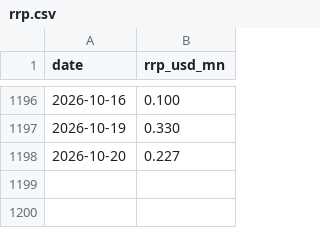
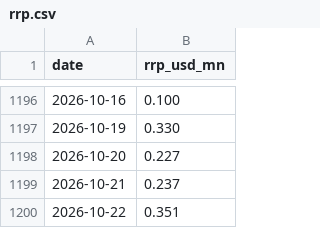
Before and after one commit to Fredpipi/fed-tga-rrp-liquidity, a CSV file: data/rrp.csv, drawn as a sheet; only a part is shown, gaps mark what is left out; the diff names each change by its address in the sheet, - before the commit and + after, or states it on an @@ line.

```diff
--- a/data/rrp.csv
+++ b/data/rrp.csv
+row 1199: 2026-10-21 | 0.237
+row 1200: 2026-10-22 | 0.351
```
Also changed, not shown: data/fed_total_assets.csv, data/liquidity_history.csv, 5 other files.
